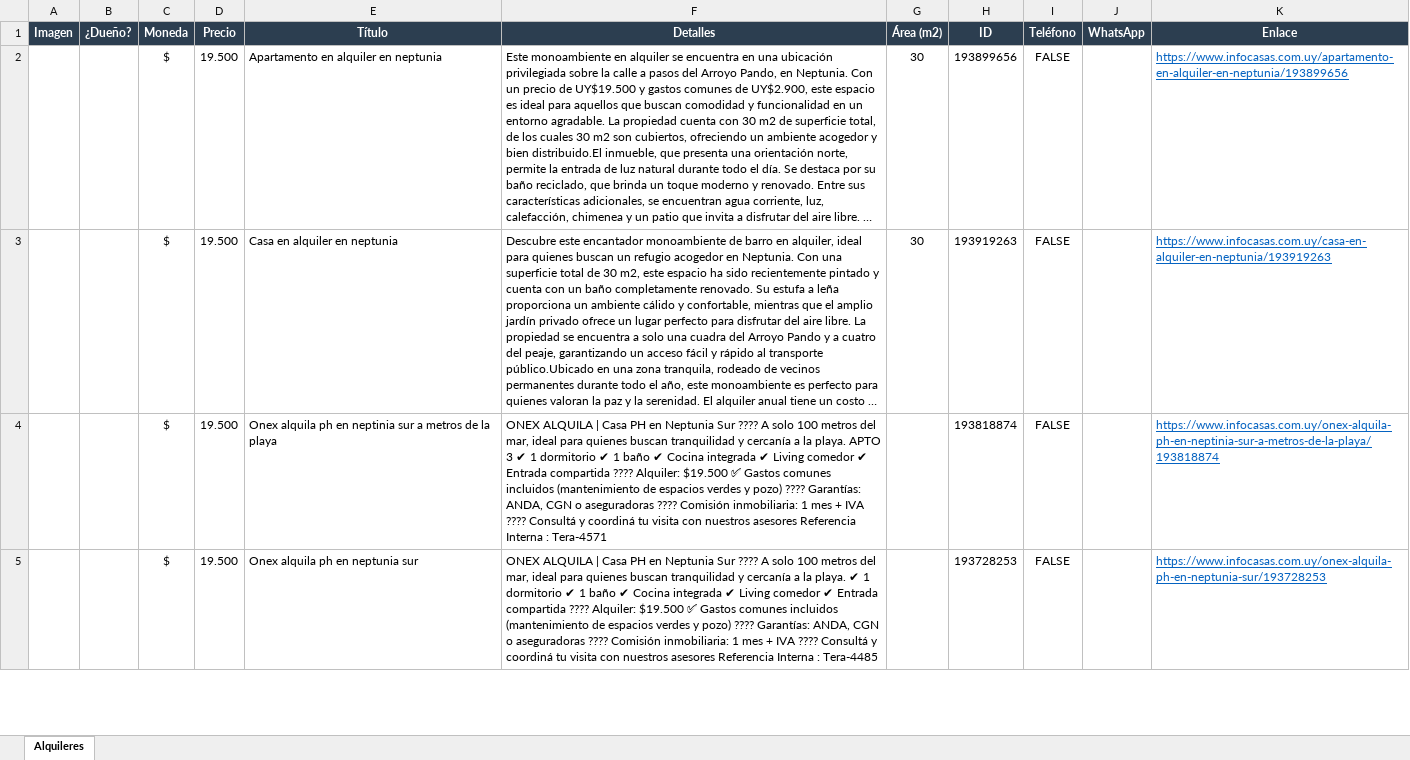
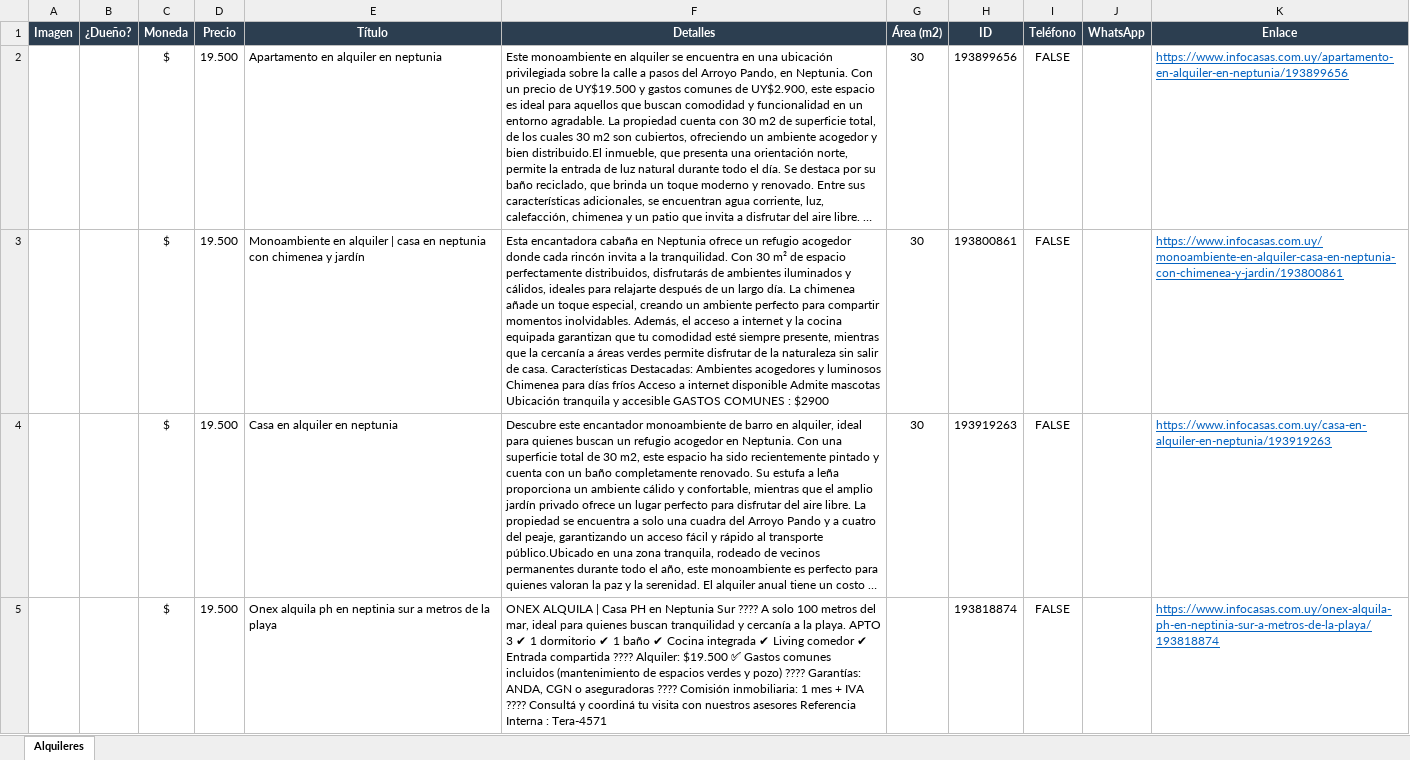
Before and after one commit to jgnacio/scrp_alquileres, an Excel workbook: alquileres.xlsx, sheet Alquileres, drawn as a sheet; only a part is shown; the shorter side is filled out with more unchanged rows; long unchanged cells end in …; values as stored, in another font and other column widths than the file's, no borders; charts and pictures not drawn; the diff covers the shown part only; the diff names each change by its address in the sheet, - before the commit and + after, or states it on an @@ line.

```diff
--- a/alquileres.xlsx (sheet Alquileres)
+++ b/alquileres.xlsx (sheet Alquileres)
+row 3:  |  | $ | 19.500 | Monoambiente en alquiler | casa en neptunia con chimenea y jardín | Esta encantadora cabaña en Neptunia ofrece un refugio acogedor donde cada rincón invita a la tranquilidad. Con 30 m² de espacio perfectamente distribuidos, disfrutarás de ambientes iluminados y cálidos, ideales para relajarte después de un largo día. La chimenea añade un toque especial, creando un ambiente perfecto para compartir momentos inolvidables. Además, el acceso a internet y la cocina equipada garantizan que tu comodidad esté siempre presente, mientras que la cercanía a áreas verdes permite disfrutar de la naturaleza sin salir de casa. Características Destacadas: Ambientes acogedores y luminosos Chimenea para días fríos Acceso a internet disponible Admite mascotas Ubicación tranquila y accesible GASTOS COMUNES : $2900 | 30 | 193800861 | FALSE |  | https://www.infocasas.com.uy/monoambiente-en-alquiler-casa-en-neptunia-con-chimenea-y-jardin/193800861
```
Also changed, not shown: 1 added row elsewhere in this sheet, charts or pictures, 2 other files.
